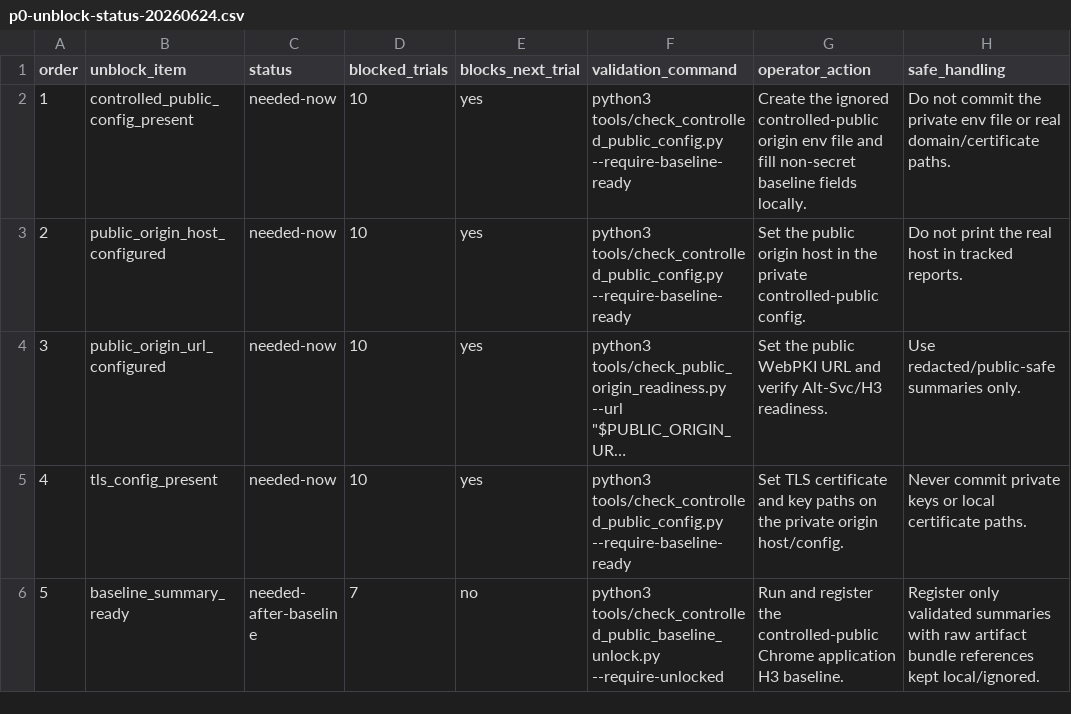
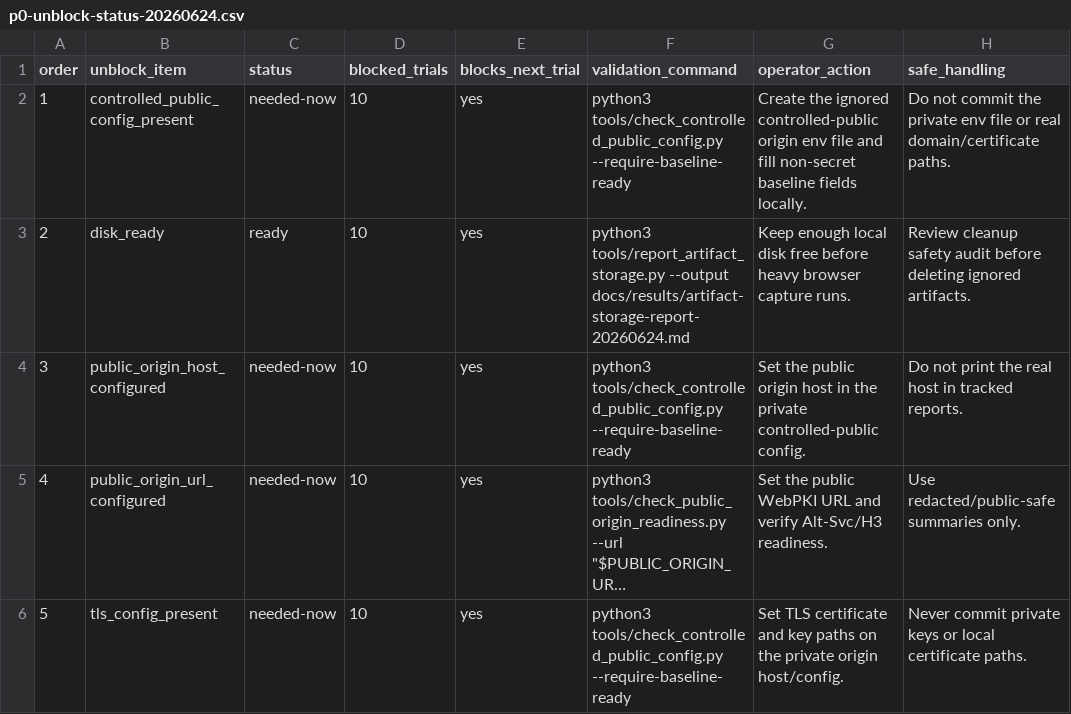
Before and after one commit to manNomi/quic-connect-migration, a CSV file: data/p0-unblock-status-20260624.csv, drawn as a sheet; only a part is shown; the shorter side is filled out with more unchanged rows; long unchanged cells end in …; addresses are those after the commit; the diff names each change by its address in the sheet, - before the commit and + after, or states it on an @@ line.

Commit message:
readiness: final disk gate 7GiB 정렬

```diff
--- a/data/p0-unblock-status-20260624.csv
+++ b/data/p0-unblock-status-20260624.csv
+row 3: 2 | disk_ready | ready | 10 | yes | python3 tools/report_artifact_storage.py --output docs/results/artifact-storage-report-20260624.md | Keep enough local disk free before heavy browser capture runs. | Review cleanup safety audit before deleting ignored artifacts.
@@ column A (order) renumbered from row 4 down @@
```
Also changed, not shown: data/final-capture-storage-budget-20260624.csv, data/final-protocol-readiness-matrix-20260624.csv, 50 other files.
